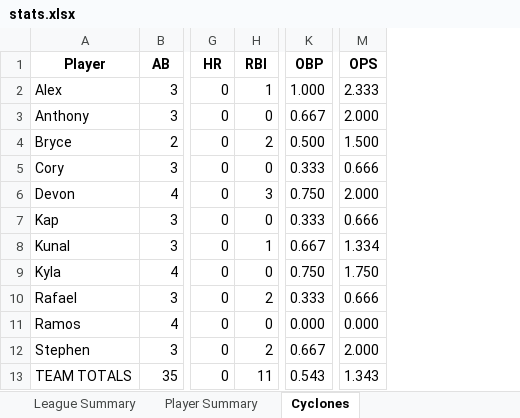
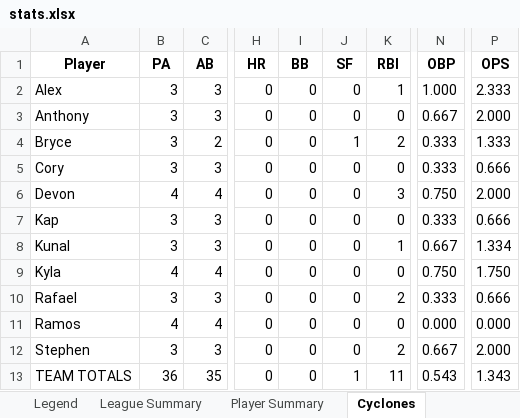
Before and after one commit to crsiebler/softball-statistics, an Excel workbook: data/output/stats.xlsx, sheet Cyclones, drawn as a sheet; only a part is shown, gaps mark what is left out; values as stored, in another font and other column widths than the file's, no borders; addresses are those after the commit; the diff names each change by its address in the sheet, - before the commit and + after, or states it on an @@ line.

```diff
--- a/data/output/stats.xlsx (sheet Cyclones)
+++ b/data/output/stats.xlsx (sheet Cyclones)
+sheet tab: Legend
+column B (PA), rows 2-13: 3 | 3 | 3 | 3 | 4 | 3 | 3 | 4 | 3 | 4 | 3 | 36
+column I (BB), rows 2-13: all 0
+column J (SF), rows 2-13: 0 | 0 | 1 | 0 | 0 | 0 | 0 | 0 | 0 | 0 | 0 | 1
-N4 (OBP): 0.500
+N4 (OBP): 0.333
-P4 (OPS): 1.500
+P4 (OPS): 1.333
```
Also changed, not shown: sheet Player Summary, sheet League Summary, 14 other files.
